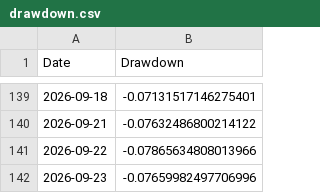
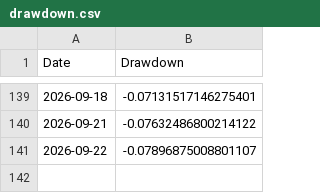
Before and after one commit to amitchoksi7747-debug/momentum-dashboard, a CSV file: data/processed/strategies/S1/drawdown.csv, drawn as a sheet; only a part is shown, gaps mark what is left out.

```diff
--- a/data/processed/strategies/S1/drawdown.csv
+++ b/data/processed/strategies/S1/drawdown.csv
@@ -140,3 +140,2 @@ Date,Drawdown
 2026-09-21,-0.07632486800214122
-2026-09-22,-0.07865634808013966
-2026-09-23,-0.07659982497706996
+2026-09-22,-0.07896875008801107
```
Also changed, not shown: data/processed/strategies/S1/current_holdings.csv, data/processed/strategies/S2/current_holdings.csv, 22 other files.
